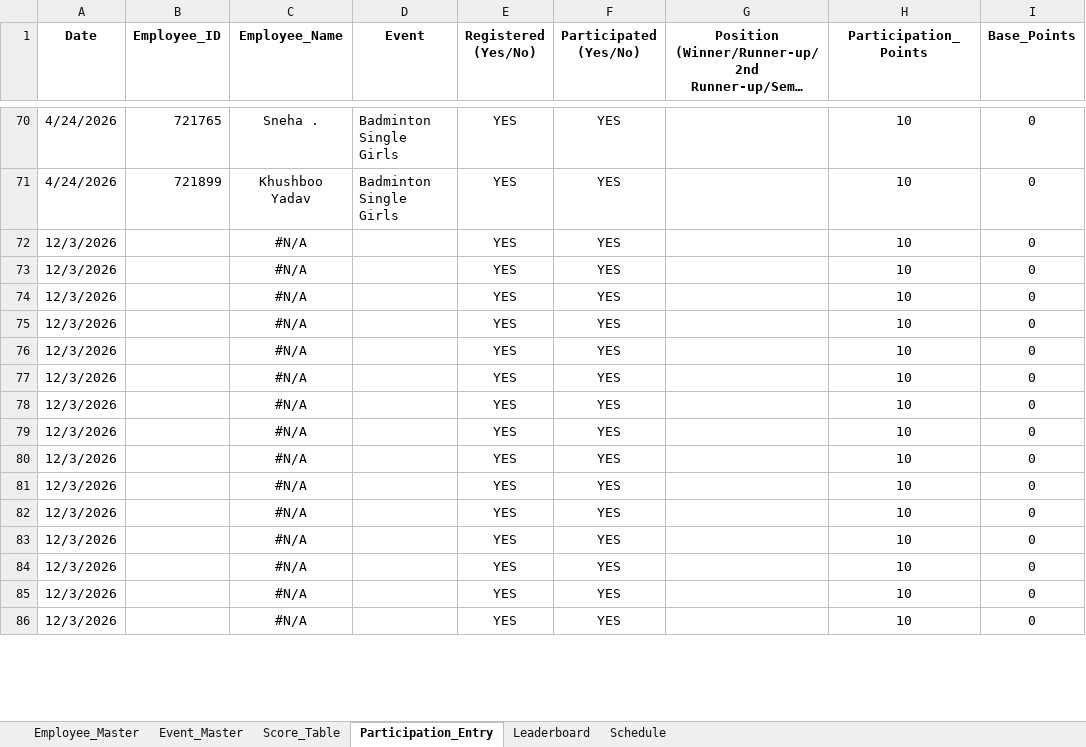
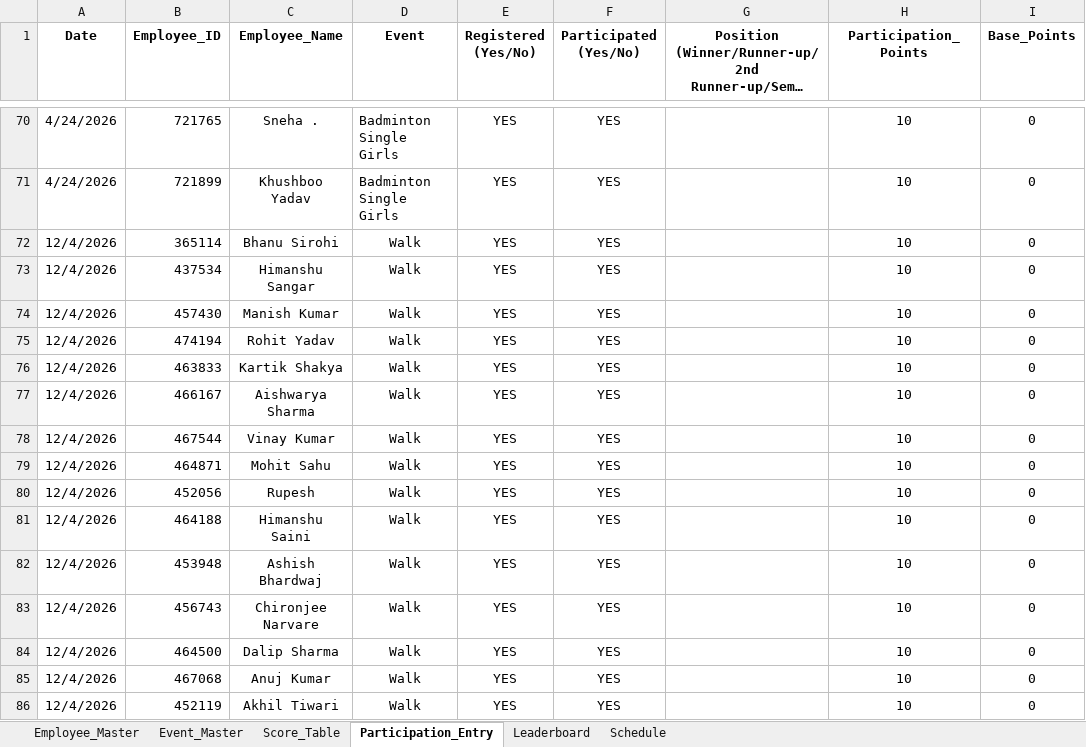
Before and after one commit to Rajji212/wellness-dashboard, an Excel workbook: Employee_Wellness_Scoring_System.xlsx, sheet Participation_Entry, drawn as a sheet; only a part is shown, gaps mark what is left out; long unchanged cells end in …; values as stored, in another font and other column widths than the file's, no borders; the diff covers the shown part only; the diff names each change by its address in the sheet, - before the commit and + after, or states it on an @@ line.

Commit message:
Add files via upload

```diff
--- a/Employee_Wellness_Scoring_System.xlsx (sheet Participation_Entry)
+++ b/Employee_Wellness_Scoring_System.xlsx (sheet Participation_Entry)
-A72:A86 (Date): 12/3/2026
+A72:A86 (Date): 12/4/2026
-B72 (Employee_ID): (empty)
+B72 (Employee_ID): 365114
-C72 (Employee_Name): #N/A
+C72 (Employee_Name): Bhanu Sirohi
-D72:D86 (Event): (empty)
+D72:D86 (Event): Walk
-B73 (Employee_ID): (empty)
+B73 (Employee_ID): 437534
-C73 (Employee_Name): #N/A
+C73 (Employee_Name): Himanshu Sangar
-B74 (Employee_ID): (empty)
+B74 (Employee_ID): 457430
-C74 (Employee_Name): #N/A
+C74 (Employee_Name): Manish Kumar
-B75 (Employee_ID): (empty)
+B75 (Employee_ID): 474194
-C75 (Employee_Name): #N/A
+C75 (Employee_Name): Rohit Yadav
-B76 (Employee_ID): (empty)
+B76 (Employee_ID): 463833
-C76 (Employee_Name): #N/A
+C76 (Employee_Name): Kartik Shakya
-B77 (Employee_ID): (empty)
+B77 (Employee_ID): 466167
-C77 (Employee_Name): #N/A
+C77 (Employee_Name): Aishwarya Sharma
-B78 (Employee_ID): (empty)
+B78 (Employee_ID): 467544
-C78 (Employee_Name): #N/A
+C78 (Employee_Name): Vinay Kumar
-B79 (Employee_ID): (empty)
+B79 (Employee_ID): 464871
-C79 (Employee_Name): #N/A
+C79 (Employee_Name): Mohit Sahu
-B80 (Employee_ID): (empty)
+B80 (Employee_ID): 452056
-C80 (Employee_Name): #N/A
+C80 (Employee_Name): Rupesh
-B81 (Employee_ID): (empty)
+B81 (Employee_ID): 464188
-C81 (Employee_Name): #N/A
+C81 (Employee_Name): Himanshu Saini
-B82 (Employee_ID): (empty)
+B82 (Employee_ID): 453948
-C82 (Employee_Name): #N/A
+C82 (Employee_Name): Ashish Bhardwaj
-B83 (Employee_ID): (empty)
+B83 (Employee_ID): 456743
-C83 (Employee_Name): #N/A
+C83 (Employee_Name): Chironjee Narvare
-B84 (Employee_ID): (empty)
+B84 (Employee_ID): 464500
-C84 (Employee_Name): #N/A
+C84 (Employee_Name): Dalip Sharma
-B85 (Employee_ID): (empty)
+B85 (Employee_ID): 467068
-C85 (Employee_Name): #N/A
+C85 (Employee_Name): Anuj Kumar
-B86 (Employee_ID): (empty)
+B86 (Employee_ID): 452119
-C86 (Employee_Name): #N/A
+C86 (Employee_Name): Akhil Tiwari
```
Also changed, not shown: 612 edited cells elsewhere in this sheet, sheet Leaderboard, sheet Event_Master, sheet Employee_Master.
